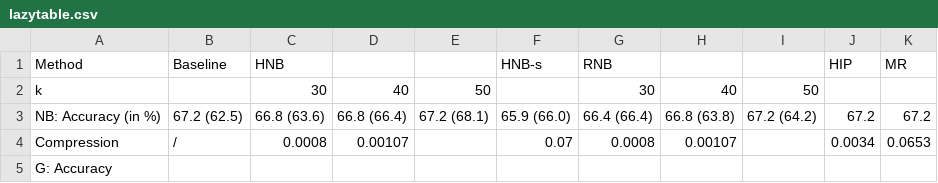
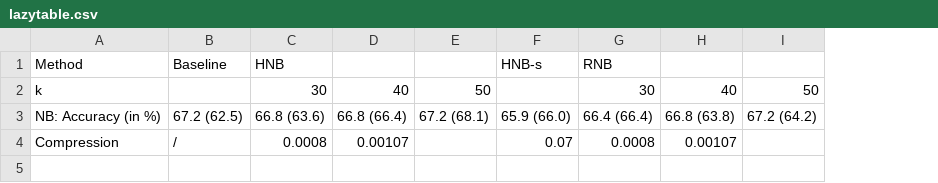
Before and after one commit to sm1lla/hfs, a CSV file: doc/experiments/lazytable.csv, drawn as a sheet; the diff names each change by its address in the sheet, - before the commit and + after, or states it on an @@ line.

Commit message:
doc - result table, discussion eager, conclusion

```diff
--- a/doc/experiments/lazytable.csv
+++ b/doc/experiments/lazytable.csv
-column J, rows 1-4: HIP |  | 67.2 | 0.0034
-column K, rows 1-4: MR |  | 67.2 | 0.0653
-row 5: G: Accuracy
```
Also changed, not shown: 4 other files.
